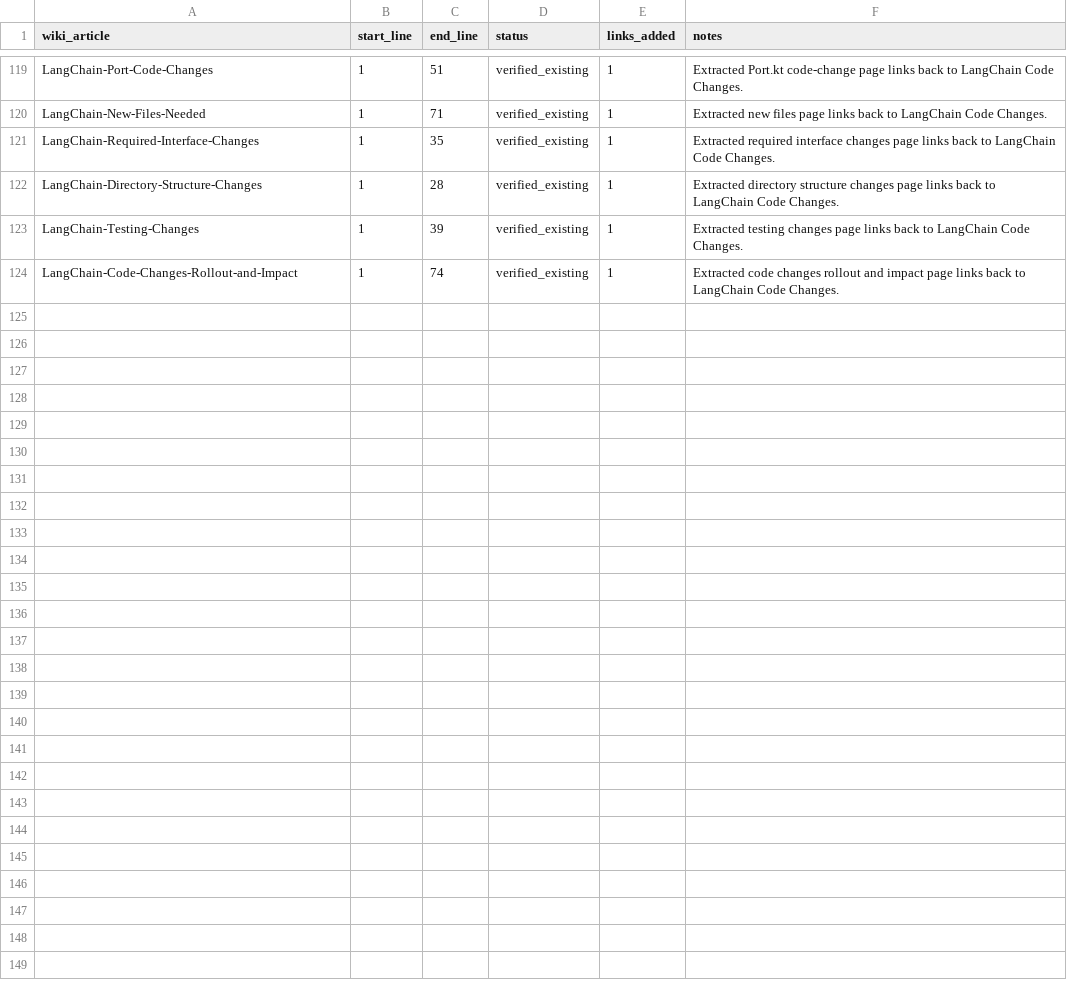
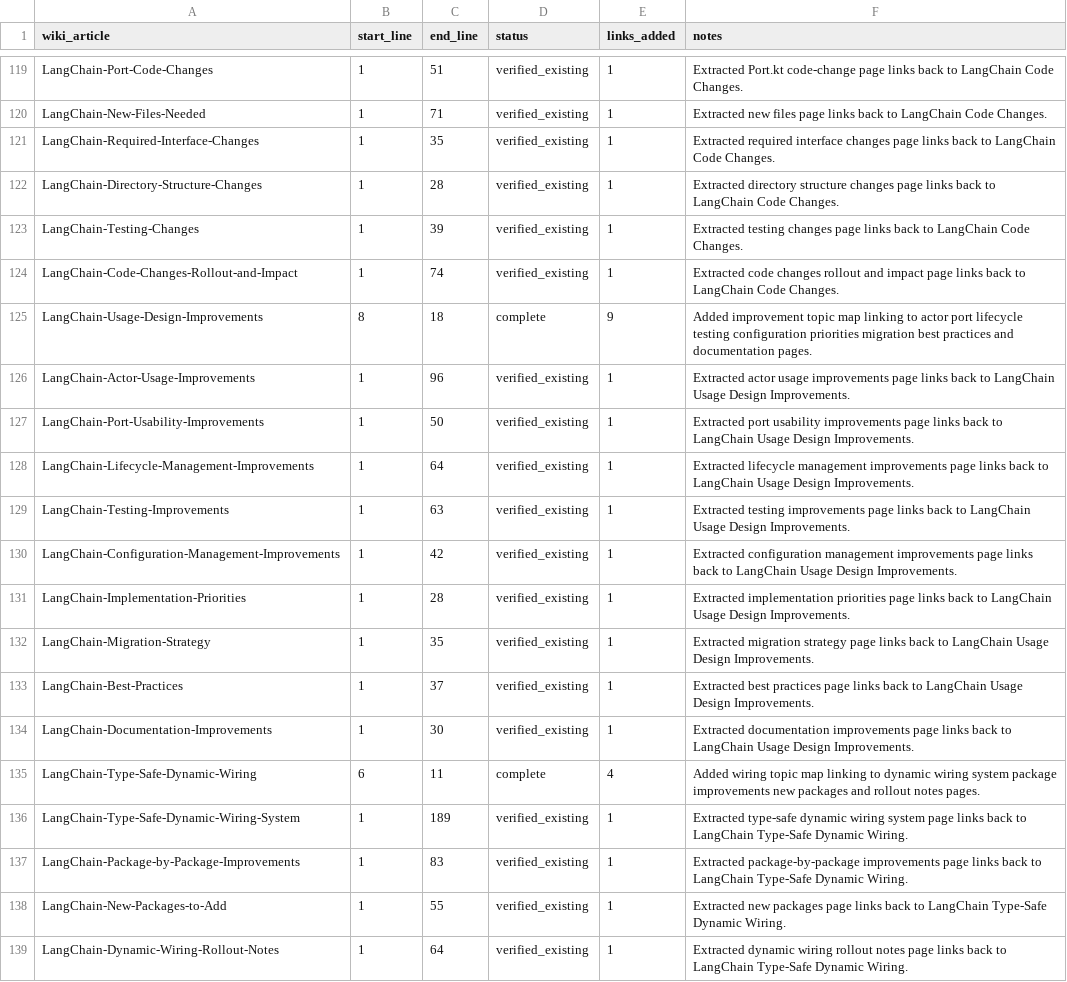
Before and after one commit to SolaceHarmony/SolaceCore, a CSV file: wiki/crosslink-tracker.csv, drawn as a sheet; only a part is shown, gaps mark what is left out.

```diff
--- a/wiki/crosslink-tracker.csv
+++ b/wiki/crosslink-tracker.csv
@@ -124 +124,16 @@ LangChain-Testing-Changes,1,39,verified_existing,1,"Extracted testing changes pa
 LangChain-Code-Changes-Rollout-and-Impact,1,74,verified_existing,1,"Extracted code changes rollout and impact page links back to LangChain Code Changes."
+LangChain-Usage-Design-Improvements,8,18,complete,9,"Added improvement topic map linking to actor port lifecycle testing configuration priorities migration best practices and documentation pages."
+LangChain-Actor-Usage-Improvements,1,96,verified_existing,1,"Extracted actor usage improvements page links back to LangChain Usage Design Improvements."
+LangChain-Port-Usability-Improvements,1,50,verified_existing,1,"Extracted port usability improvements page links back to LangChain Usage Design Improvements."
+LangChain-Lifecycle-Management-Improvements,1,64,verified_existing,1,"Extracted lifecycle management improvements page links back to LangChain Usage Design Improvements."
+LangChain-Testing-Improvements,1,63,verified_existing,1,"Extracted testing improvements page links back to LangChain Usage Design Improvements."
+LangChain-Configuration-Management-Improvements,1,42,verified_existing,1,"Extracted configuration management improvements page links back to LangChain Usage Design Improvements."
+LangChain-Implementation-Priorities,1,28,verified_existing,1,"Extracted implementation priorities page links back to LangChain Usage Design Improvements."
+LangChain-Migration-Strategy,1,35,verified_existing,1,"Extracted migration strategy page links back to LangChain Usage Design Improvements."
+LangChain-Best-Practices,1,37,verified_existing,1,"Extracted best practices page links back to LangChain Usage Design Improvements."
+LangChain-Documentation-Improvements,1,30,verified_existing,1,"Extracted documentation improvements page links back to LangChain Usage Design Improvements."
+LangChain-Type-Safe-Dynamic-Wiring,6,11,complete,4,"Added wiring topic map linking to dynamic wiring system package improvements new packages and rollout notes pages."
+LangChain-Type-Safe-Dynamic-Wiring-System,1,189,verified_existing,1,"Extracted type-safe dynamic wiring system page links back to LangChain Type-Safe Dynamic Wiring."
+LangChain-Package-by-Package-Improvements,1,83,verified_existing,1,"Extracted package-by-package improvements page links back to LangChain Type-Safe Dynamic Wiring."
+LangChain-New-Packages-to-Add,1,55,verified_existing,1,"Extracted new packages page links back to LangChain Type-Safe Dynamic Wiring."
+LangChain-Dynamic-Wiring-Rollout-Notes,1,64,verified_existing,1,"Extracted dynamic wiring rollout notes page links back to LangChain Type-Safe Dynamic Wiring."
```
Also changed, not shown: wiki/curation-tracker.csv, 16 other files.
